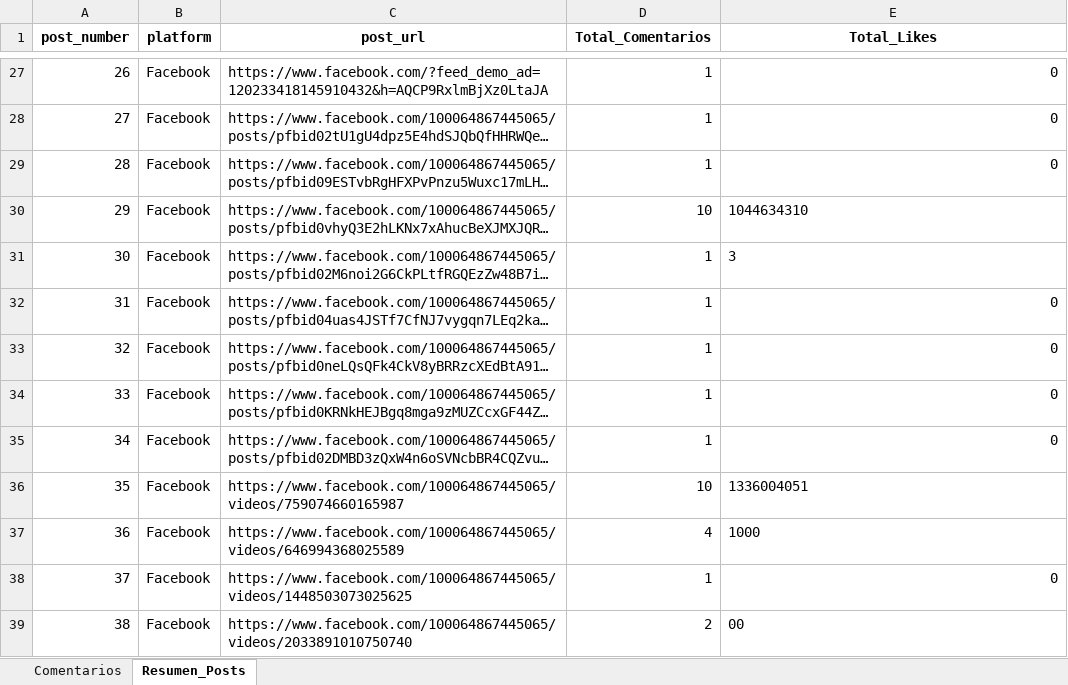
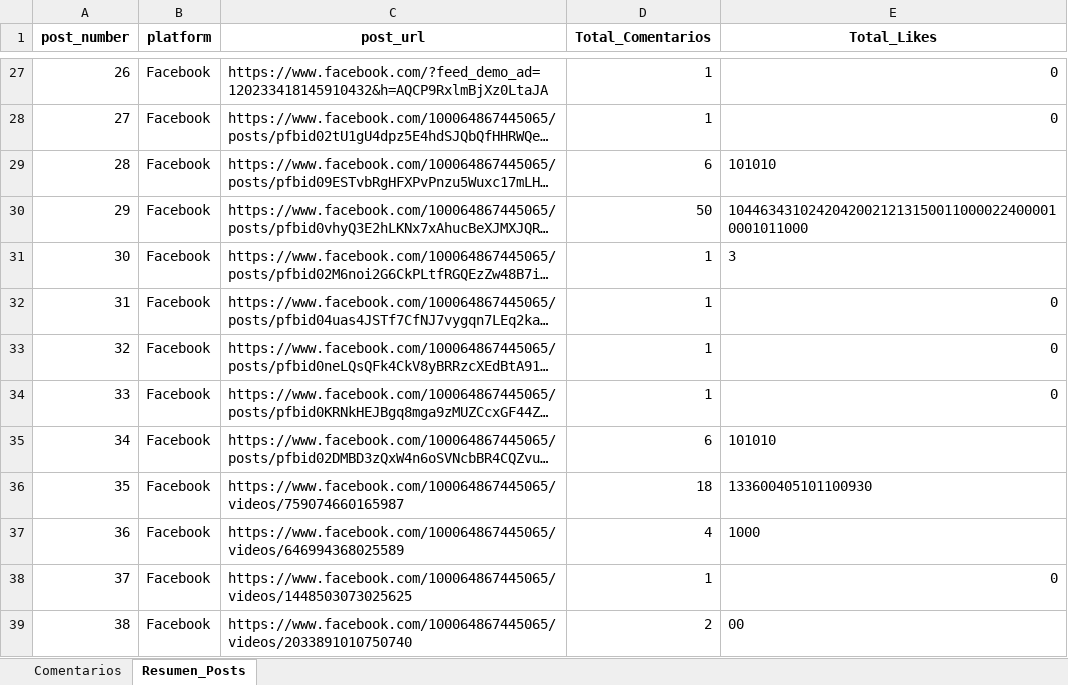
Before and after one commit to sociallisteningalpina-lang/dashboard-Kefir, an Excel workbook: Comentarios Campaña.xlsx, sheet Resumen_Posts, drawn as a sheet; only a part is shown, gaps mark what is left out; long unchanged cells end in …; values as stored, in another font and other column widths than the file's, no borders; the diff covers the shown part only; the diff names each change by its address in the sheet, - before the commit and + after, or states it on an @@ line.

```diff
--- a/Comentarios Campaña.xlsx (sheet Resumen_Posts)
+++ b/Comentarios Campaña.xlsx (sheet Resumen_Posts)
-D29 (Total_Comentarios): 1
+D29 (Total_Comentarios): 6
-E29 (Total_Likes): 0
+E29 (Total_Likes): 101010
-D30 (Total_Comentarios): 10
+D30 (Total_Comentarios): 50
-E30 (Total_Likes): 1044634310
+E30 (Total_Likes): 104463431024204200212131500110000224000010001011000
-D35 (Total_Comentarios): 1
+D35 (Total_Comentarios): 6
-E35 (Total_Likes): 0
+E35 (Total_Likes): 101010
-D36 (Total_Comentarios): 10
+D36 (Total_Comentarios): 18
-E36 (Total_Likes): 1336004051
+E36 (Total_Likes): 133600405101100930
```
Also changed, not shown: 8 edited cells elsewhere in this sheet, sheet Comentarios, 1 other file.
